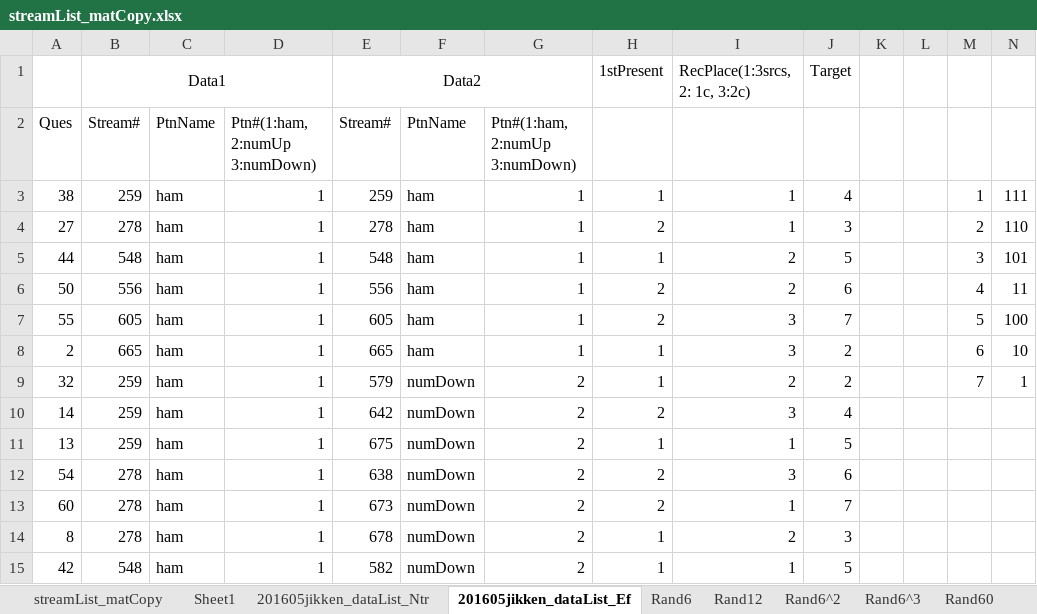
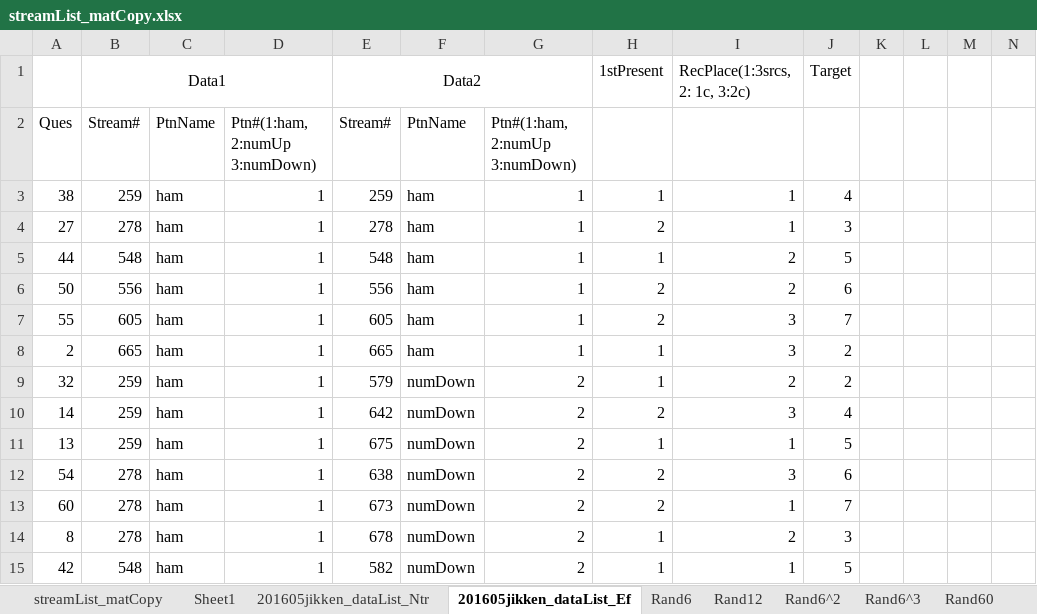
Before and after one commit to Tomomi-Suzuki/201605_jikken, an Excel workbook: streamList_matCopy.xlsx, sheet 201605jikken_dataList_Ef, drawn as a sheet; only a part is shown; values as stored, in another font and other column widths than the file's, no borders; charts and pictures not drawn; the diff names each change by its address in the sheet, - before the commit and + after, or states it on an @@ line.

```diff
--- a/streamList_matCopy.xlsx (sheet 201605jikken_dataList_Ef)
+++ b/streamList_matCopy.xlsx (sheet 201605jikken_dataList_Ef)
-M3: 1
+M3: (empty)
-N3: 111
+N3: (empty)
-M4: 2
+M4: (empty)
-N4: 110
+N4: (empty)
-M5: 3
+M5: (empty)
-N5: 101
+N5: (empty)
-M6: 4
+M6: (empty)
-N6: 11
+N6: (empty)
-M7: 5
+M7: (empty)
-N7: 100
+N7: (empty)
-M8: 6
+M8: (empty)
-N8: 10
+N8: (empty)
-M9: 7
+M9: (empty)
-N9: 1
+N9: (empty)
```
Also changed, not shown: sheet Rand720, sheet Rand6^3, sheet Rand60, sheet Rand6^2, sheet Rand12, sheet Rand6, charts or pictures, 1 other file.
